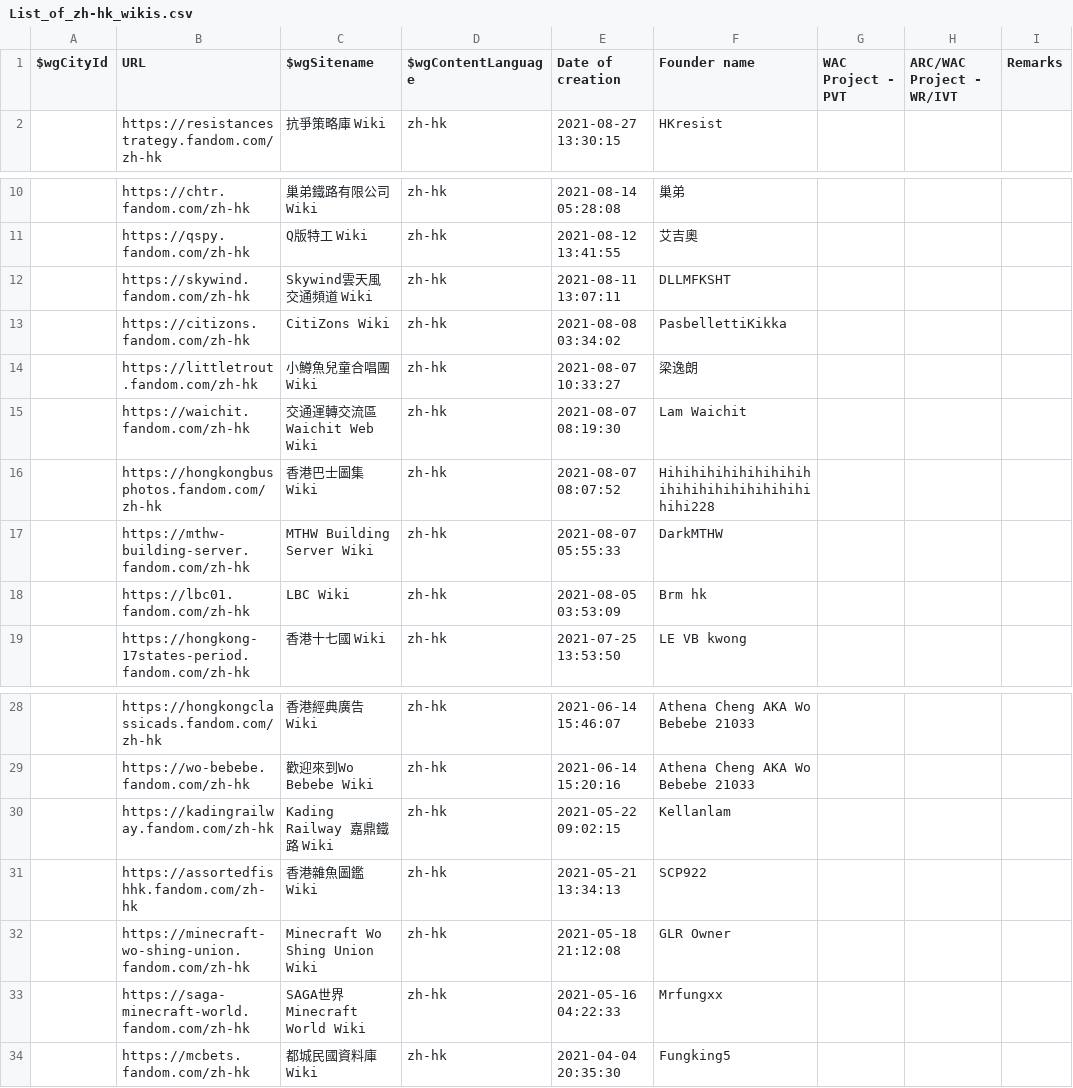
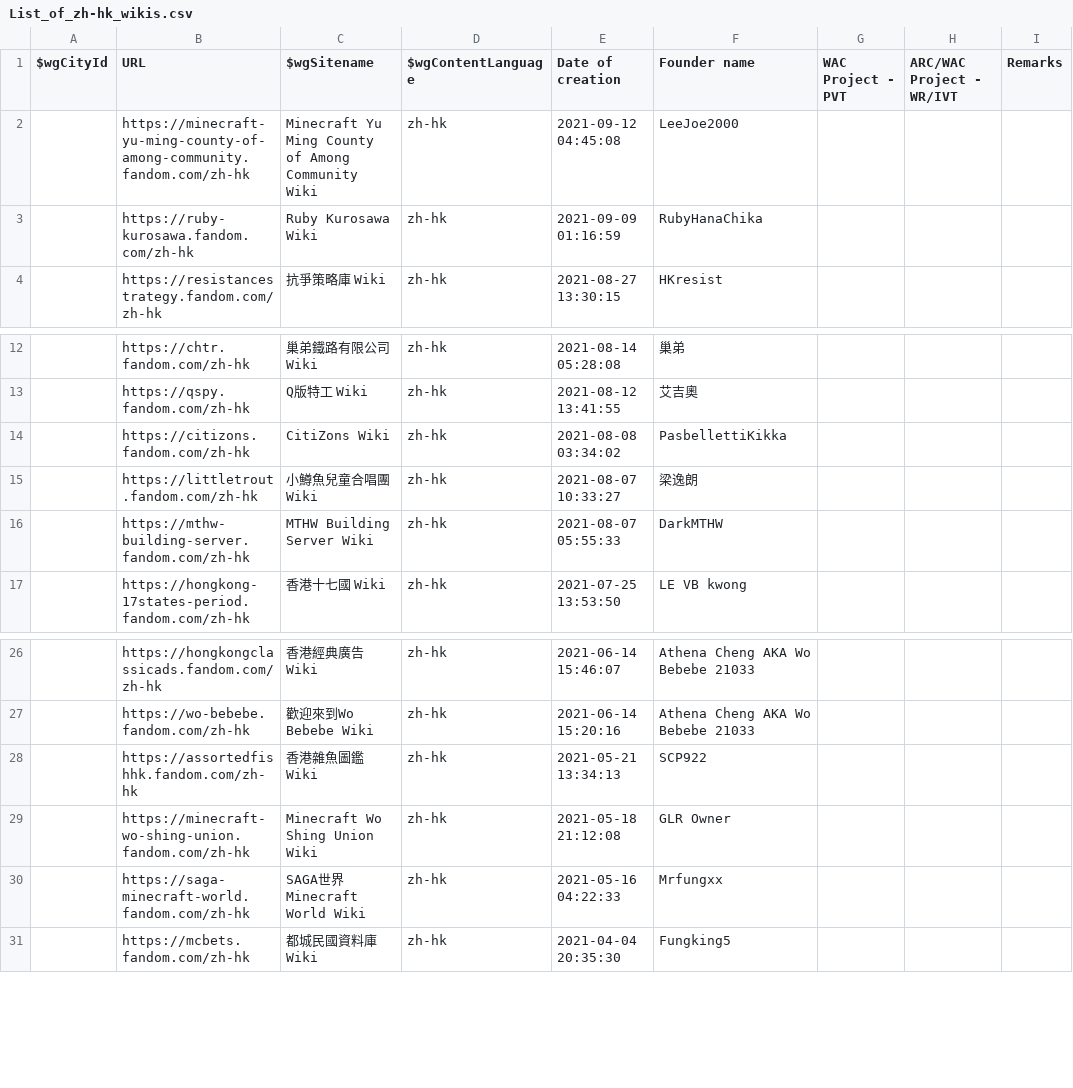
Before and after one commit to fandom-zh/fandom-zh-doc, a CSV file: List_of_zh-hk_wikis.csv, drawn as a sheet; only a part is shown, gaps mark what is left out.

Commit message:
Update List_of_zh-hk_wikis.csv

```diff
--- a/List_of_zh-hk_wikis.csv
+++ b/List_of_zh-hk_wikis.csv
@@ -1,2 +1,4 @@
 "$wgCityId","URL","$wgSitename","$wgContentLanguage","Date of creation","Founder name","WAC Project - PVT","ARC/WAC Project - WR/IVT","Remarks"
+"","https://minecraft-yu-ming-county-of-among-community.fandom.com/zh-hk","Minecraft Yu Ming County of Among Community Wiki","zh-hk","2021-09-12 04:45:08","LeeJoe2000","","",""
+"","https://ruby-kurosawa.fandom.com/zh-hk","Ruby Kurosawa Wiki","zh-hk","2021-09-09 01:16:59","RubyHanaChika","","",""
 "","https://resistancestrategy.fandom.com/zh-hk","抗爭策略庫 Wiki","zh-hk","2021-08-27 13:30:15","HKresist","","",""
@@ -11,9 +13,5 @@
 "","https://qspy.fandom.com/zh-hk","Q版特工 Wiki","zh-hk","2021-08-12 13:41:55","艾吉奧","","",""
-"","https://skywind.fandom.com/zh-hk","Skywind雲天風 交通頻道 Wiki","zh-hk","2021-08-11 13:07:11","DLLMFKSHT","","",""
 "","https://citizons.fandom.com/zh-hk","CitiZons Wiki","zh-hk","2021-08-08 03:34:02","PasbellettiKikka","","",""
 "","https://littletrout.fandom.com/zh-hk","小鱒魚兒童合唱團 Wiki","zh-hk","2021-08-07 10:33:27","梁逸朗","","",""
-"","https://waichit.fandom.com/zh-hk","交通運轉交流區 Waichit Web  Wiki","zh-hk","2021-08-07 08:19:30","Lam Waichit","","",""
-"","https://hongkongbusphotos.fandom.com/zh-hk","香港巴士圖集 Wiki","zh-hk","2021-08-07 08:07:52","Hihihihihihihihihihihihihihihihihihihihihi228","","",""
 "","https://mthw-building-server.fandom.com/zh-hk","MTHW Building Server Wiki","zh-hk","2021-08-07 05:55:33","DarkMTHW","","",""
-"","https://lbc01.fandom.com/zh-hk","LBC Wiki","zh-hk","2021-08-05 03:53:09","Brm hk","","",""
 "","https://hongkong-17states-period.fandom.com/zh-hk","香港十七國 Wiki","zh-hk","2021-07-25 13:53:50","LE VB kwong","","",""
@@ -29,3 +27,2 @@
 "","https://wo-bebebe.fandom.com/zh-hk","歡迎來到Wo Bebebe Wiki","zh-hk","2021-06-14 15:20:16","Athena Cheng AKA Wo Bebebe 21033","","",""
-"","https://kadingrailway.fandom.com/zh-hk","Kading Railway 嘉鼎鐵路 Wiki","zh-hk","2021-05-22 09:02:15","Kellanlam","","",""
 "","https://assortedfishhk.fandom.com/zh-hk","香港雜魚圖鑑 Wiki","zh-hk","2021-05-21 13:34:13","SCP922","","",""
```
